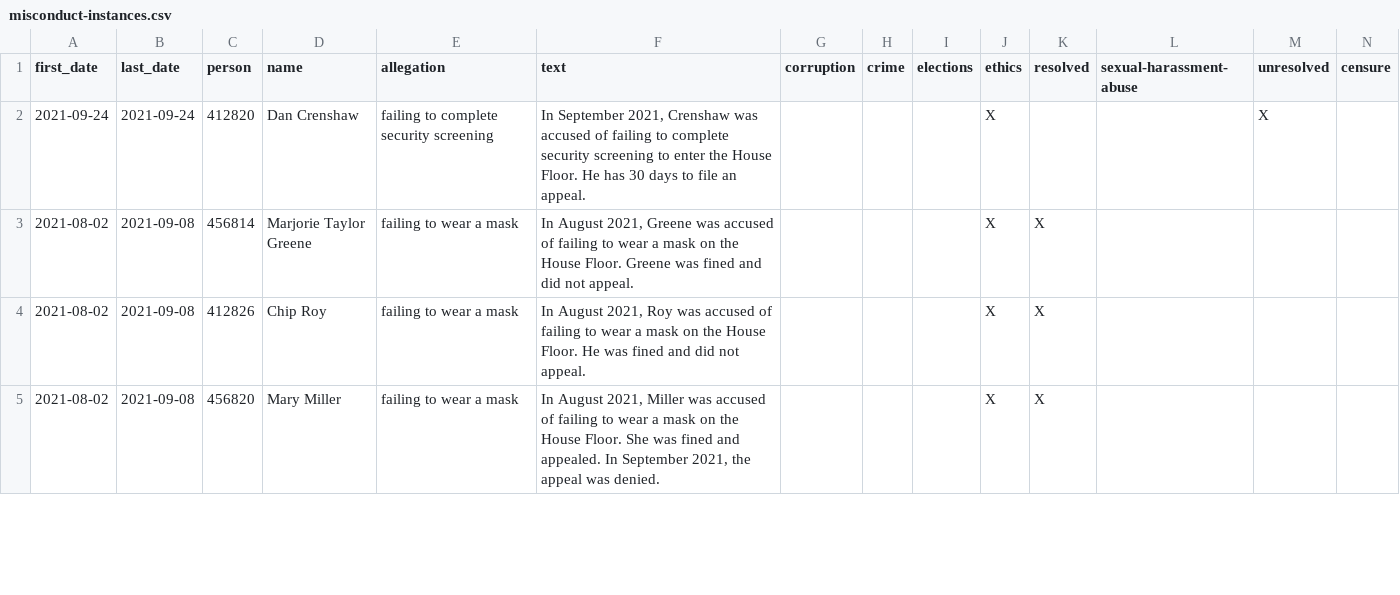
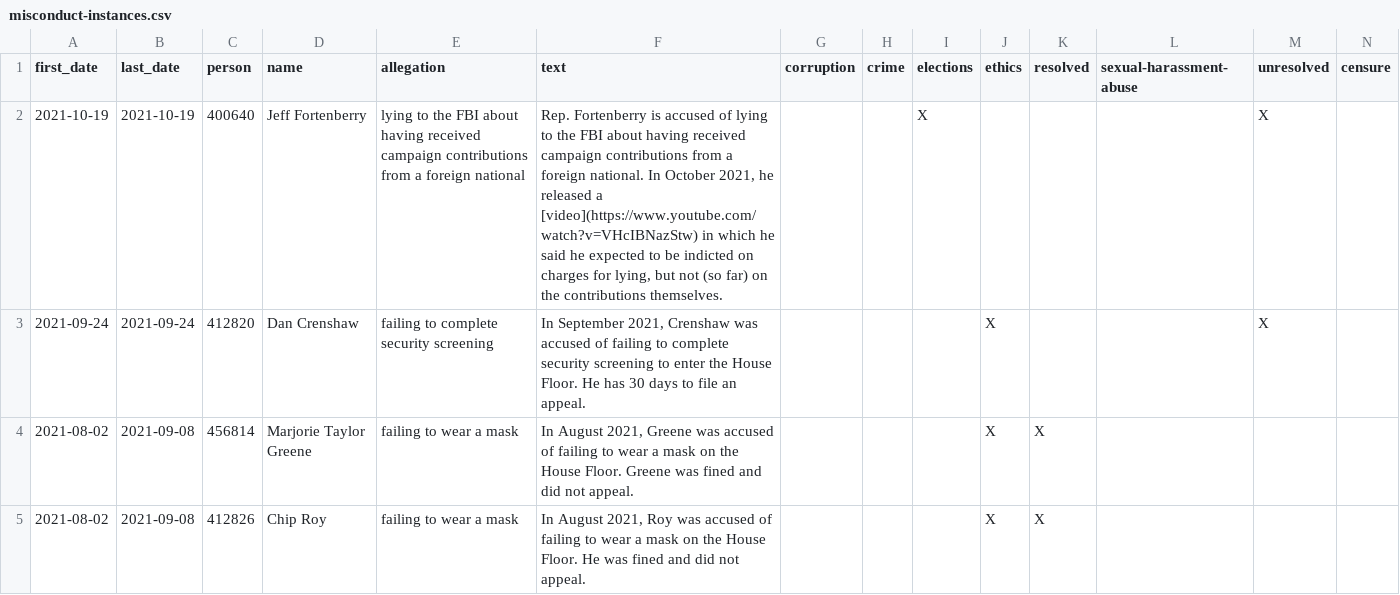
Before and after one commit to govtrack/misconduct, a CSV file: misconduct-instances.csv, drawn as a sheet; only a part is shown; the shorter side is filled out with more unchanged rows; rows hold the shown columns only; the diff names each change by its address in the sheet, - before the commit and + after, or states it on an @@ line.

Commit message:
fix typo, lint, csv

```diff
--- a/misconduct-instances.csv
+++ b/misconduct-instances.csv
+row 2: 2021-10-19 | 2021-10-19 | 400640 | Jeff Fortenberry | lying to the FBI about having received campaign contributions from a foreign national | Rep. Fortenberry is accused of lying to the FBI about having received campaign contributions from a foreign national. In October 2021, he released a [video](https://www.youtube.com/watch?v=VHcIBNazStw) in which he said he expected to be indicted on charges for lying, but not (so far) on the contributions themselves. |  |  | X |  |  |  | X
```
Also changed, not shown: 1 other file.
